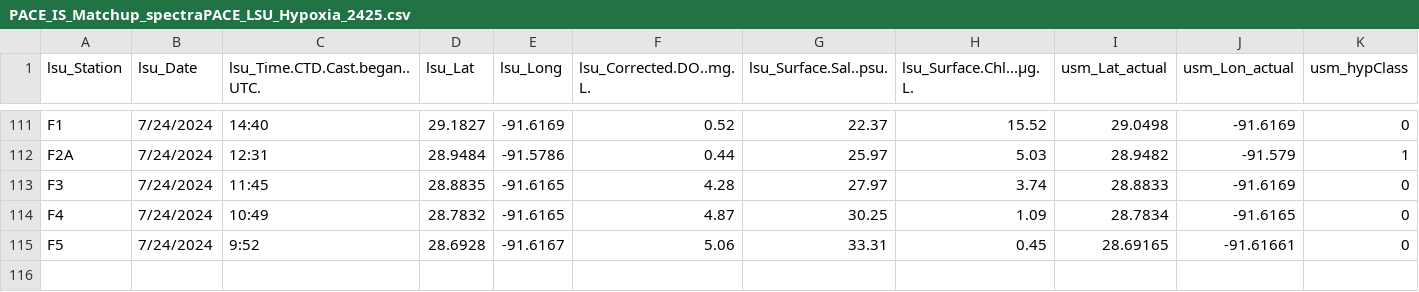
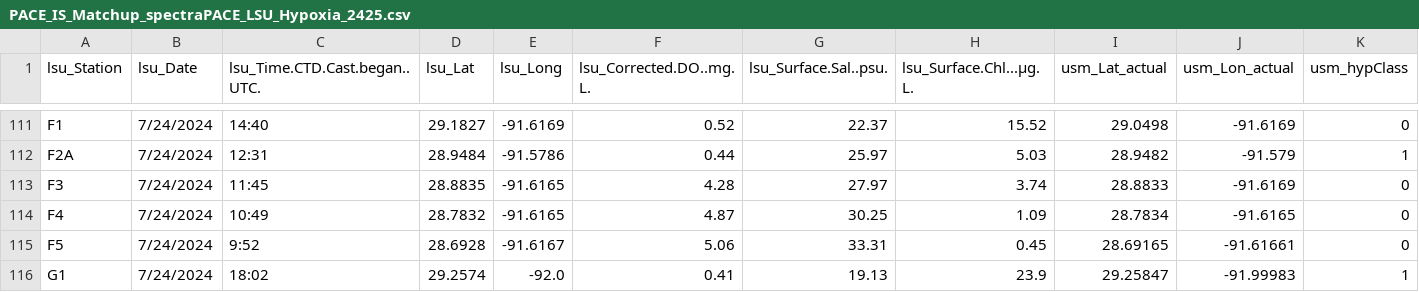
Before and after one commit to fish-pace/2026-proj-hypoxia-zones, a CSV file: contributor_folders/Harringmeyer/PACE_IS_Matchup_spectraPACE_LSU_Hypoxia_2425.csv, drawn as a sheet; only a part is shown, gaps mark what is left out; rows hold the shown columns only; the diff names each change by its address in the sheet, - before the commit and + after, or states it on an @@ line.

Commit message:
Add PACE matchup notebook and update related files

```diff
--- a/contributor_folders/Harringmeyer/PACE_IS_Matchup_spectraPACE_LSU_Hypoxia_2425.csv
+++ b/contributor_folders/Harringmeyer/PACE_IS_Matchup_spectraPACE_LSU_Hypoxia_2425.csv
+row 116: G1 | 7/24/2024 | 18:02 | 29.2574 | -92.0 | 0.41 | 19.13 | 23.9 | 29.25847 | -91.99983 | 1
```
